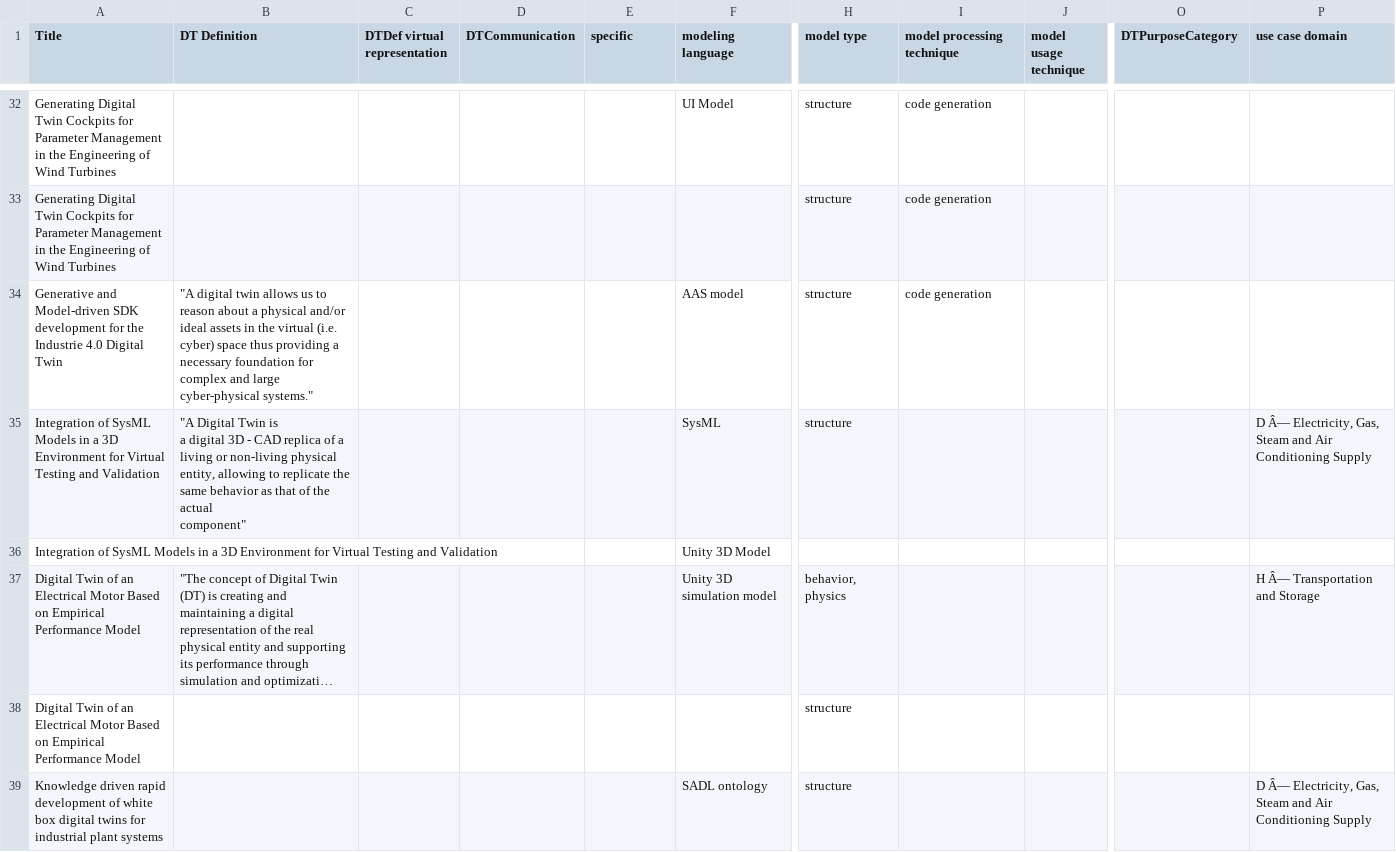
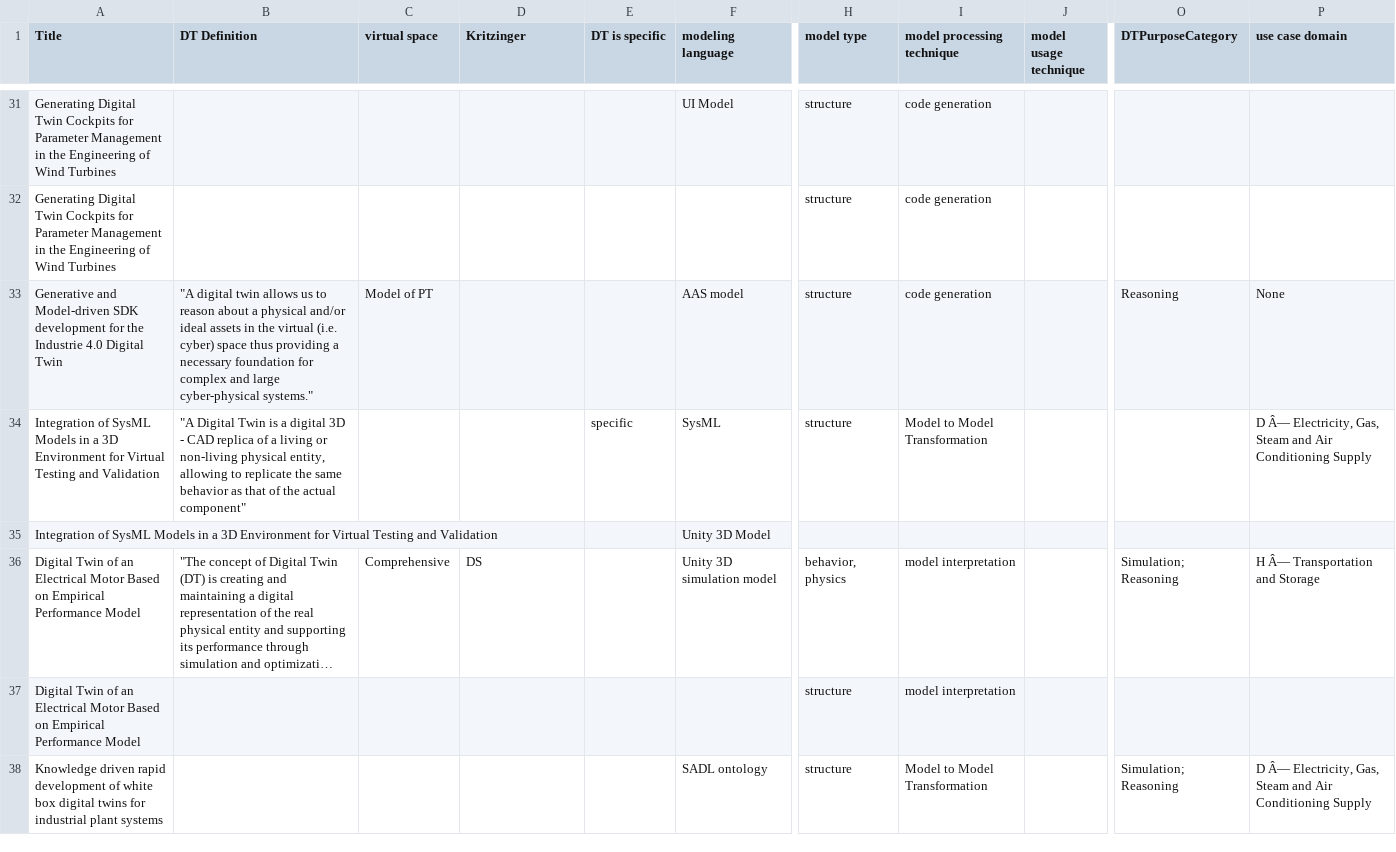
Before and after one commit to cdl-mint/mde4dts, a CSV file: data/extraction consolidation results_V0_1.csv, drawn as a sheet; only a part is shown, gaps mark what is left out; long unchanged cells end in …; addresses are those after the commit; ↵ is a line break in a cell; the diff covers the shown part only; the diff names each change by its address in the sheet, - before the commit and + after, or states it on an @@ line.

```diff
--- a/data/extraction consolidation results_V0_1.csv
+++ b/data/extraction consolidation results_V0_1.csv
-C1: DTDef virtual representation
+C1: virtual space
-D1: DTCommunication
+D1: Kritzinger
-E1: specific
+E1: DT is specific
-C33 (virtual space): (empty)
+C33 (virtual space): Model of PT
-O33 (DTPurposeCategory): (empty)
+O33 (DTPurposeCategory): Reasoning
-P33 (use case domain): (empty)
+P33 (use case domain): None
-B34 (DT Definition): …actual ↵ component"
+B34 (DT Definition): …actual ↵ component"
-E34 (DT is specific): (empty)
+E34 (DT is specific): specific
-I34 (model processing technique): (empty)
+I34 (model processing technique): Model to Model Transformation
-C36 (virtual space): (empty)
+C36 (virtual space): Comprehensive
-D36 (Kritzinger): (empty)
+D36 (Kritzinger): DS
-I36:I37 (model processing technique): (empty)
+I36:I37 (model processing technique): model interpretation
-O36 (DTPurposeCategory): (empty)
+O36 (DTPurposeCategory): Simulation; Reasoning
-I38 (model processing technique): (empty)
+I38 (model processing technique): Model to Model Transformation
-O38 (DTPurposeCategory): (empty)
+O38 (DTPurposeCategory): Simulation; Reasoning
```
Also changed, not shown: 6 removed rows and 89 edited cells elsewhere in this file, 1 other file.
